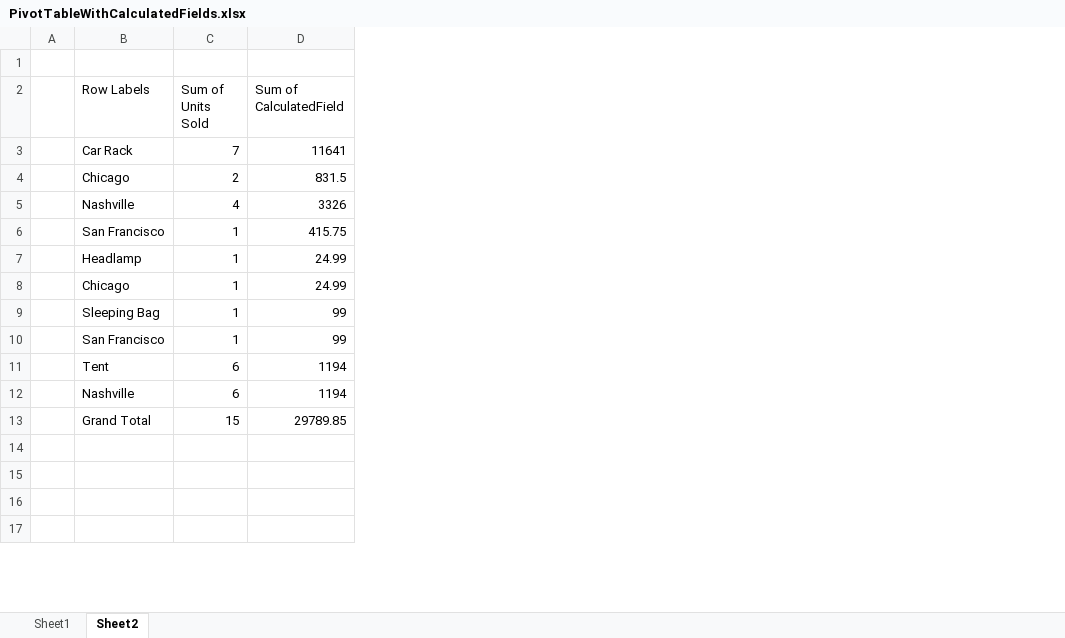
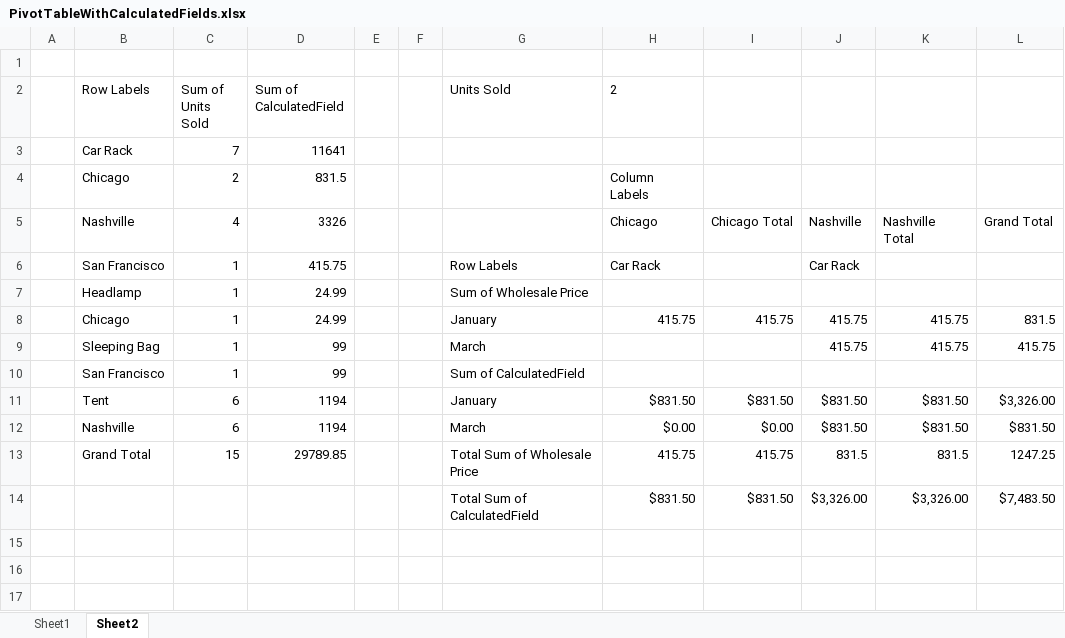
Before and after one commit to jet-global/EPPlus, an Excel workbook: EPPlusTest/Workbooks/PivotTables/PivotTableWithCalculatedFields.xlsx, sheet Sheet2, drawn as a sheet; only a part is shown; values as stored, in another font and other column widths than the file's, no borders; the diff names each change by its address in the sheet, - before the commit and + after, or states it on an @@ line.

Commit message:
Fix calculated fields refresh bug, add more complex test.

```diff
--- a/EPPlusTest/Workbooks/PivotTables/PivotTableWithCalculatedFields.xlsx (sheet Sheet2)
+++ b/EPPlusTest/Workbooks/PivotTables/PivotTableWithCalculatedFields.xlsx (sheet Sheet2)
+column E, empty
+column F, empty
+column G (Units Sold), rows 6-14: Row Labels | Sum of Wholesale Price | January | March | Sum of CalculatedField | January | March | Total Sum of Wholesale Price | Total Sum of CalculatedField
+column H (2), rows 4-14: Column Labels | Chicago | Car Rack |  | 415.75 |  |  | $831.50 | $0.00 | 415.75 | $831.50
+column I, rows 5-14: Chicago Total |  |  | 415.75 |  |  | $831.50 | $0.00 | 415.75 | $831.50
+column J, rows 5-14: Nashville | Car Rack |  | 415.75 | 415.75 |  | $831.50 | $831.50 | 831.5 | $3,326.00
+column K, rows 5-14: Nashville Total |  |  | 415.75 | 415.75 |  | $831.50 | $831.50 | 831.5 | $3,326.00
+column L, rows 5-14: Grand Total |  |  | 831.5 | 415.75 |  | $3,326.00 | $831.50 | 1247.25 | $7,483.50
-row 14: (empty)
+row 14:  |  |  |  |  |  | Total Sum of CalculatedField | $831.50 | $831.50 | $3,326.00 | $3,326.00 | $7,483.50
```
Also changed, not shown: 2 other files.
